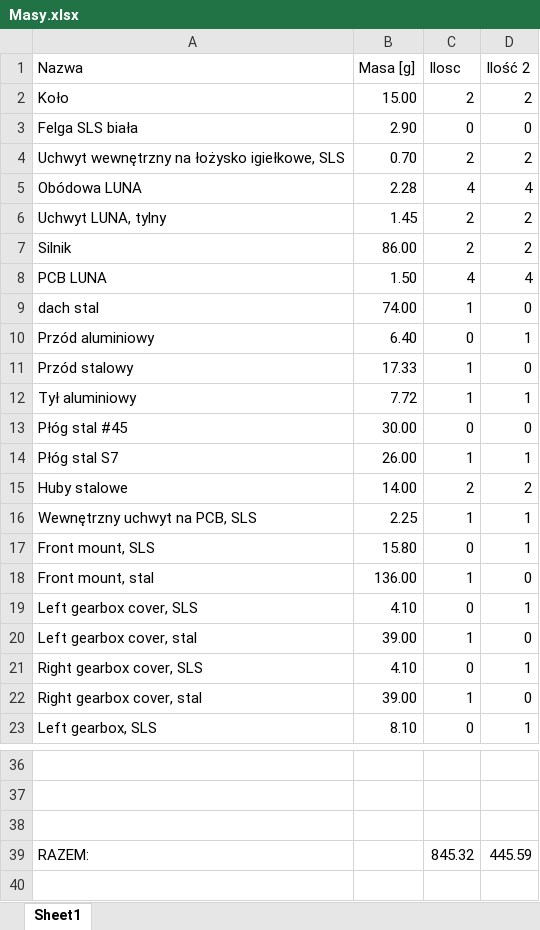
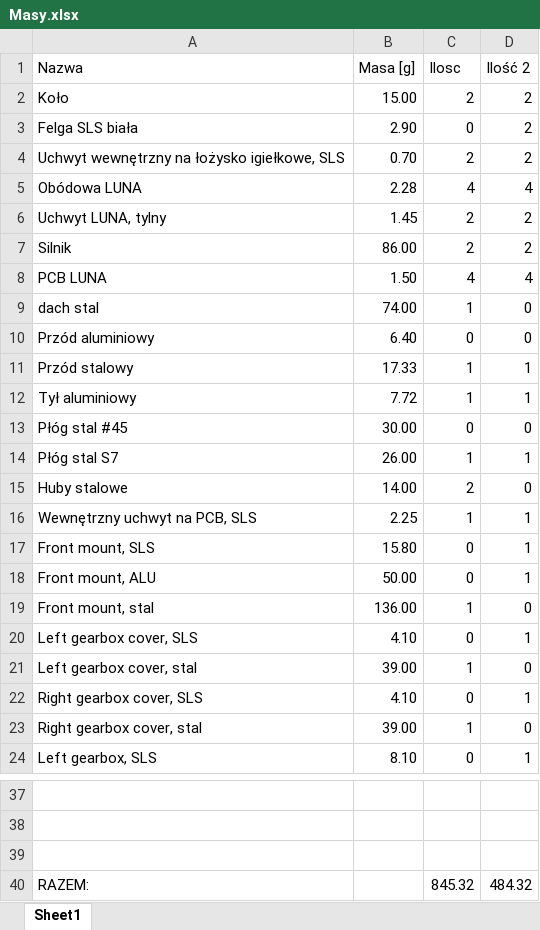
Before and after one commit to Tacot3589/evangelion-turbo, an Excel workbook: Masy.xlsx, sheet Sheet1, drawn as a sheet; only a part is shown, gaps mark what is left out; values as stored, in another font and other column widths than the file's, no borders; table styles not drawn; addresses are those after the commit; the diff names each change by its address in the sheet, - before the commit and + after, or states it on an @@ line.

```diff
--- a/Masy.xlsx (sheet Sheet1)
+++ b/Masy.xlsx (sheet Sheet1)
-D3 (Ilość 2): 0
+D3 (Ilość 2): 2
-D10 (Ilość 2): 1
+D10 (Ilość 2): 0
-D11 (Ilość 2): 0
+D11 (Ilość 2): 1
-D15 (Ilość 2): 2
+D15 (Ilość 2): 0
+row 18: Front mount, ALU | 50.00 | 0 | 1
-D40 (Ilość 2): 445.59
+D40 (Ilość 2): 484.32
```
Also changed, not shown: formulas that keep their value, 31 other files.
